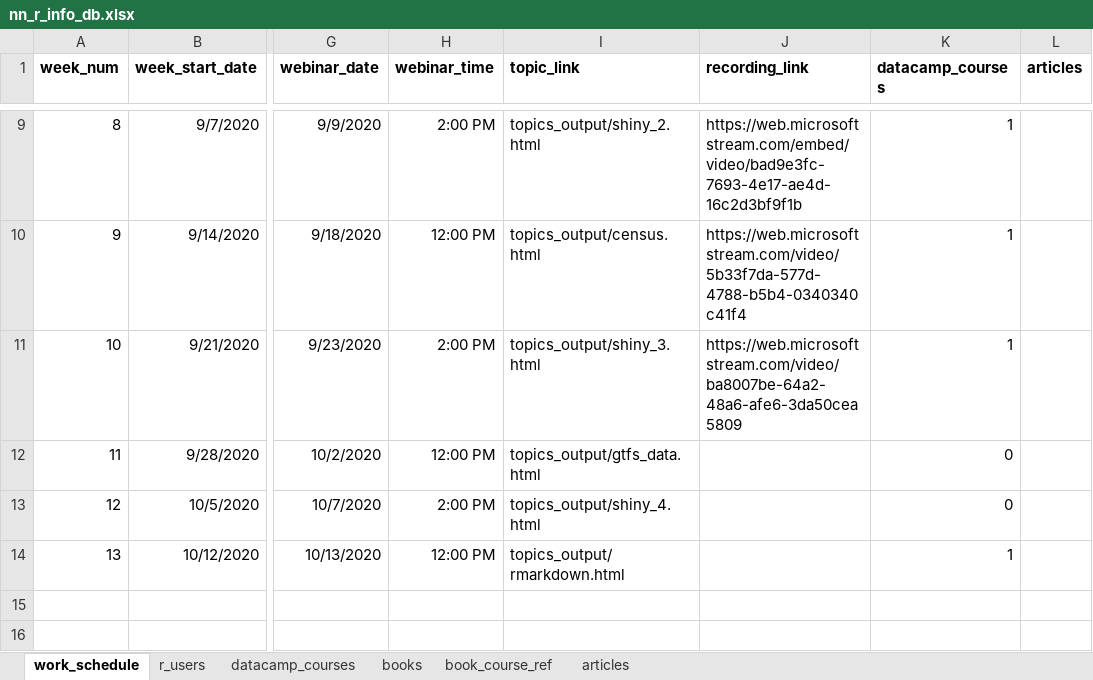
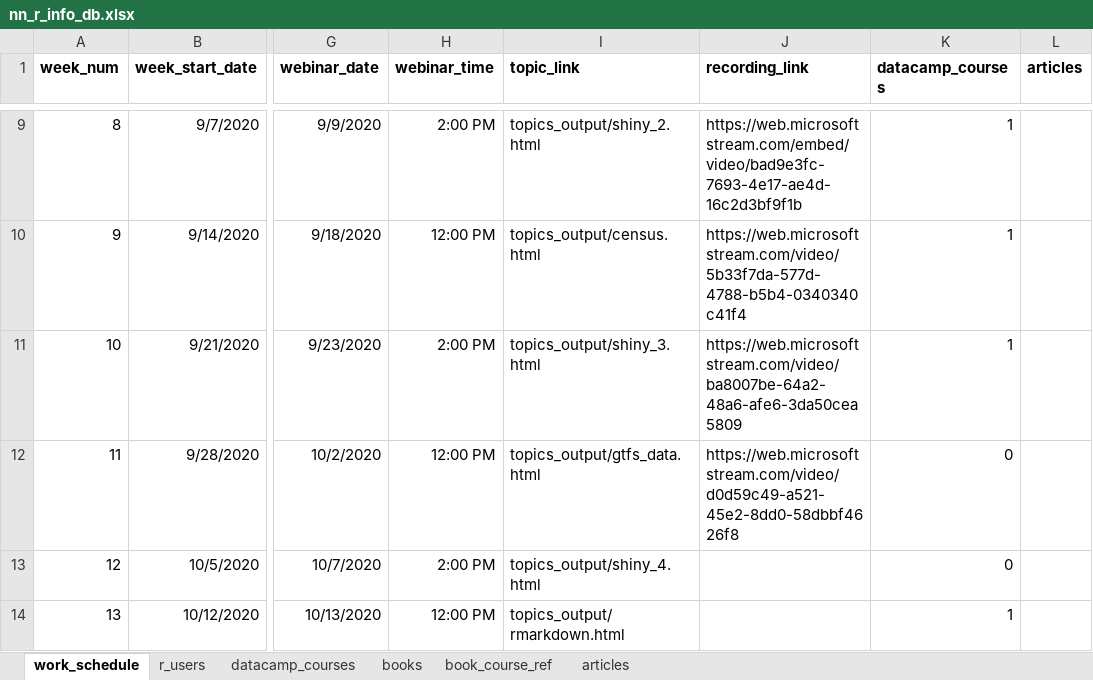
Before and after one commit to PerkinsAndWill/nn_r_training, an Excel workbook: data/nn_r_info_db.xlsx, sheet work_schedule, drawn as a sheet; only a part is shown, gaps mark what is left out; values as stored, in another font and other column widths than the file's, no borders; the diff names each change by its address in the sheet, - before the commit and + after, or states it on an @@ line.

Commit message:
Added recording for GTFS

```diff
--- a/data/nn_r_info_db.xlsx (sheet work_schedule)
+++ b/data/nn_r_info_db.xlsx (sheet work_schedule)
-J12 (recording_link): (empty)
+J12 (recording_link): https://web.microsoftstream.com/video/d0d59c49-a521-45e2-8dd0-58dbbf4626f8
```
Also changed, not shown: 3 other files.
